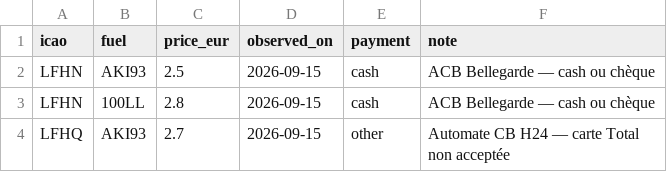
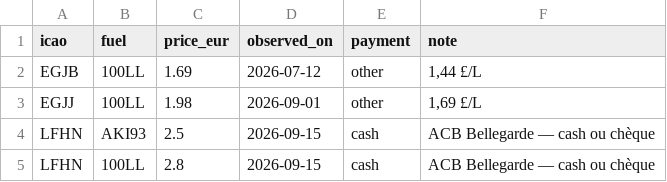
Before and after one commit to Natim/france-ga-pilot-maps, a CSV file: docs/prices.csv, drawn as a sheet; only a part is shown; the shorter side is filled out with more unchanged rows; the diff names each change by its address in the sheet, - before the commit and + after, or states it on an @@ line.

Commit message:
feat: add Channel Island landing fees and 100LL prices
Nearby EGJA/EGJB/EGJJ fields are absent from the French eAIP; plot them
on the landing map, and Guernsey/Jersey 100LL on the price map.

```diff
--- a/docs/prices.csv
+++ b/docs/prices.csv
+row 2: EGJB | 100LL | 1.69 | 2026-07-12 | other | 1,44 £/L
+row 3: EGJJ | 100LL | 1.98 | 2026-09-01 | other | 1,69 £/L
```
Also changed, not shown: docs/landing_fees.csv, 6 other files.
